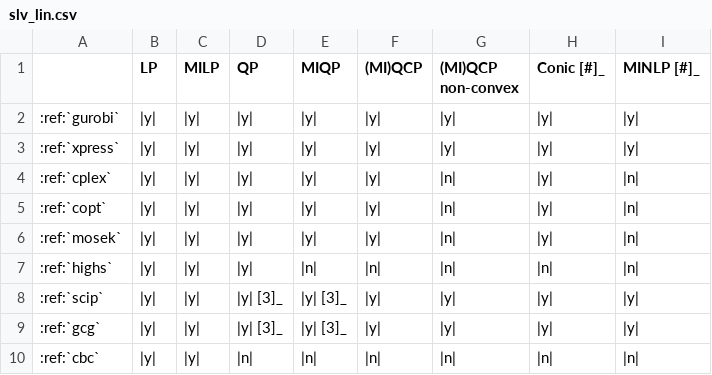
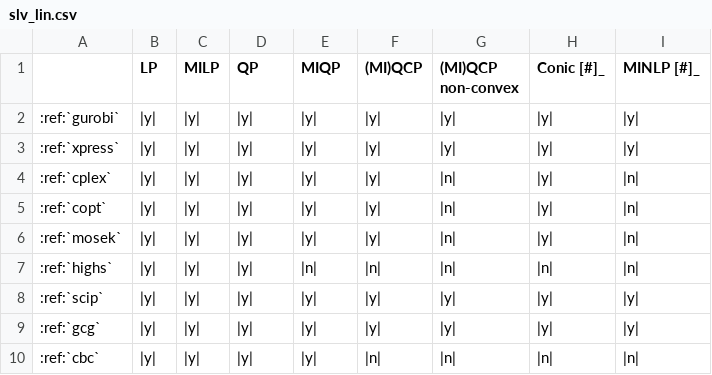
Before and after one commit to ampl/ampl.github.io, a CSV file: docs/source/solvers/_tables/slv_lin.csv, drawn as a sheet.

Commit message:
Update index page for solvers

```diff
--- a/docs/source/solvers/_tables/slv_lin.csv
+++ b/docs/source/solvers/_tables/slv_lin.csv
@@ -7,4 +7,4 @@
 :ref:`highs`,|y|,|y|,|y|,|n|,|n|,|n|,|n|,|n|
-:ref:`scip`,|y|,|y|,|y| [3]_,|y| [3]_,|y|,|y|,|y|,|y|
-:ref:`gcg`,|y|,|y|,|y| [3]_,|y| [3]_,|y|,|y|,|y|,|y|
-:ref:`cbc`,|y|,|y|,|n|,|n|,|n|,|n|,|n|,|n|
+:ref:`scip`,|y|,|y|,|y|,|y|,|y|,|y|,|y|,|y|
+:ref:`gcg`,|y|,|y|,|y|,|y|,|y|,|y|,|y|,|y|
+:ref:`cbc`,|y|,|y|,|y|,|y|,|n|,|n|,|n|,|n|
```
Also changed, not shown: 1 other file.
